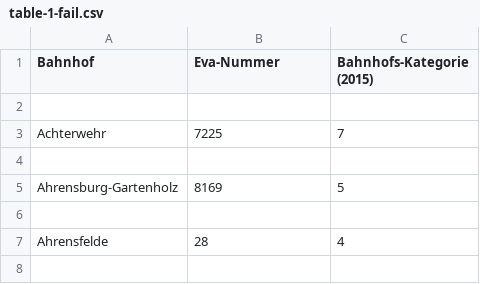
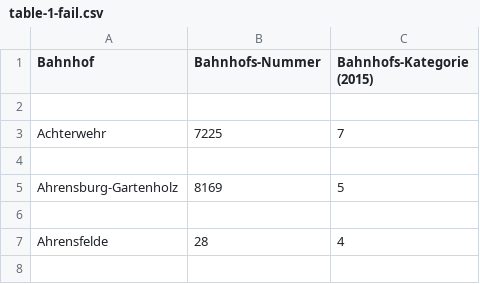
Before and after one commit to Jinglebear/db-ripper, a CSV file: misc/table-1-fail.csv, drawn as a sheet; only a part is shown.

Commit message:
Update table-1-fail.csv

```diff
--- a/misc/table-1-fail.csv
+++ b/misc/table-1-fail.csv
@@ -1,2 +1,2 @@
-Bahnhof,Eva-Nummer,Bahnhofs-Kategorie (2015)
+Bahnhof,Bahnhofs-Nummer,Bahnhofs-Kategorie (2015)
 
```
